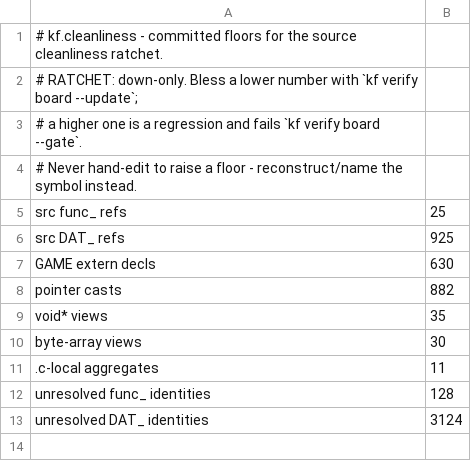
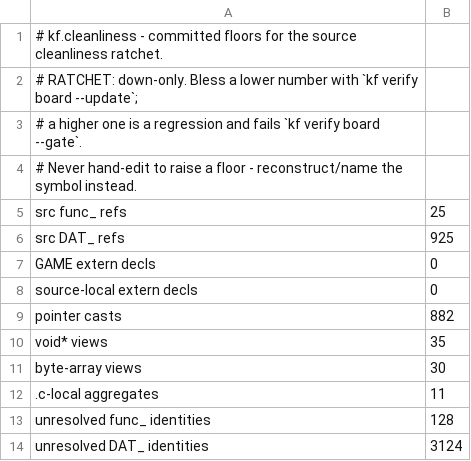
Before and after one commit to sushi-shi/kings-field-decomp, a TSV file: config/cleanliness/cleanliness-baseline.tsv, drawn as a sheet.

Commit message:
cleanup: require header-owned extern declarations

```diff
--- a/config/cleanliness/cleanliness-baseline.tsv
+++ b/config/cleanliness/cleanliness-baseline.tsv
@@ -6,3 +6,4 @@ src func_ refs	25
 src DAT_ refs	925
-GAME extern decls	630
+GAME extern decls	0
+source-local extern decls	0
 pointer casts	882
```
Also changed, not shown: 9 other files.
